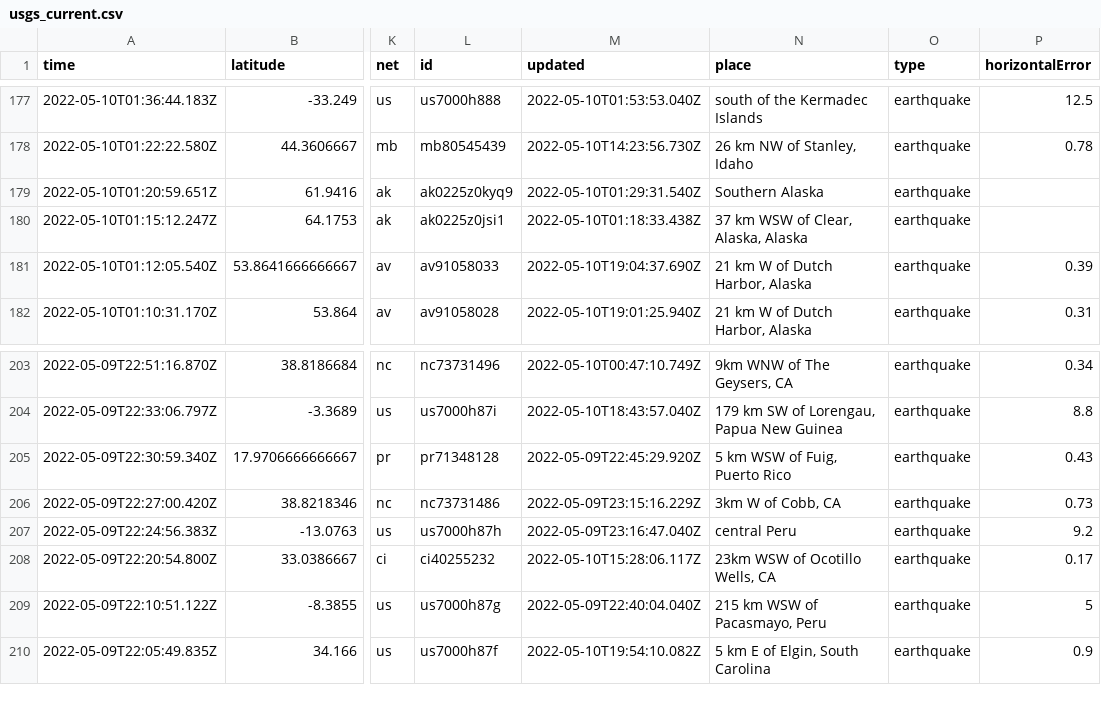
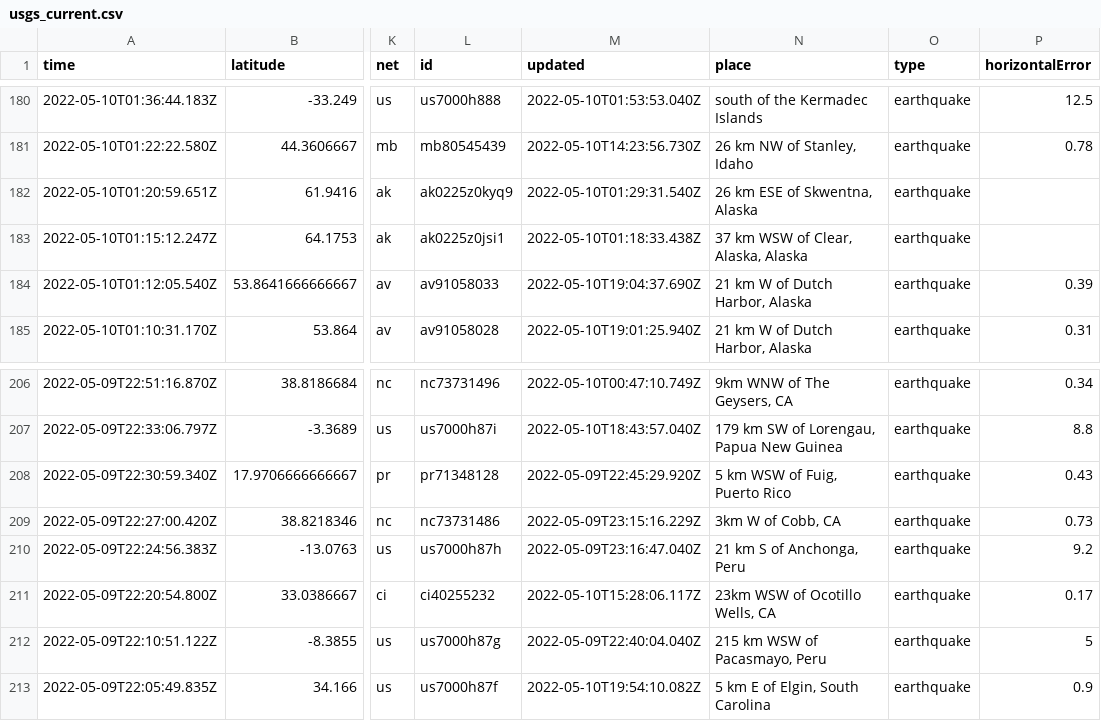
Before and after one commit to lalers/my-data-robot, a CSV file: usgs_current.csv, drawn as a sheet; only a part is shown, gaps mark what is left out; addresses are those after the commit; the diff covers the shown part only; the diff names each change by its address in the sheet, - before the commit and + after, or states it on an @@ line.

```diff
--- a/usgs_current.csv
+++ b/usgs_current.csv
-N182 (place): Southern Alaska
+N182 (place): 26 km ESE of Skwentna, Alaska
-N210 (place): central Peru
+N210 (place): 21 km S of Anchonga, Peru
```
Also changed, not shown: 4 added rows, 3 removed rows and 6 edited cells elsewhere in this file.
